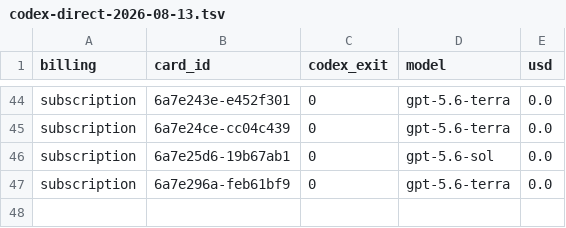
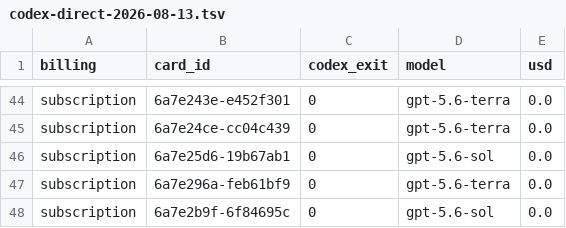
Before and after one commit to danielzhang04/kb, a TSV file: ledgers/cost/codex-direct-2026-08-13.tsv, drawn as a sheet; only a part is shown, gaps mark what is left out; the diff names each change by its address in the sheet, - before the commit and + after, or states it on an @@ line.

```diff
--- a/ledgers/cost/codex-direct-2026-08-13.tsv
+++ b/ledgers/cost/codex-direct-2026-08-13.tsv
+row 48: subscription | 6a7e2b9f-6f84695c | 0 | gpt-5.6-sol | 0.0
```
Also changed, not shown: 1 other file.
